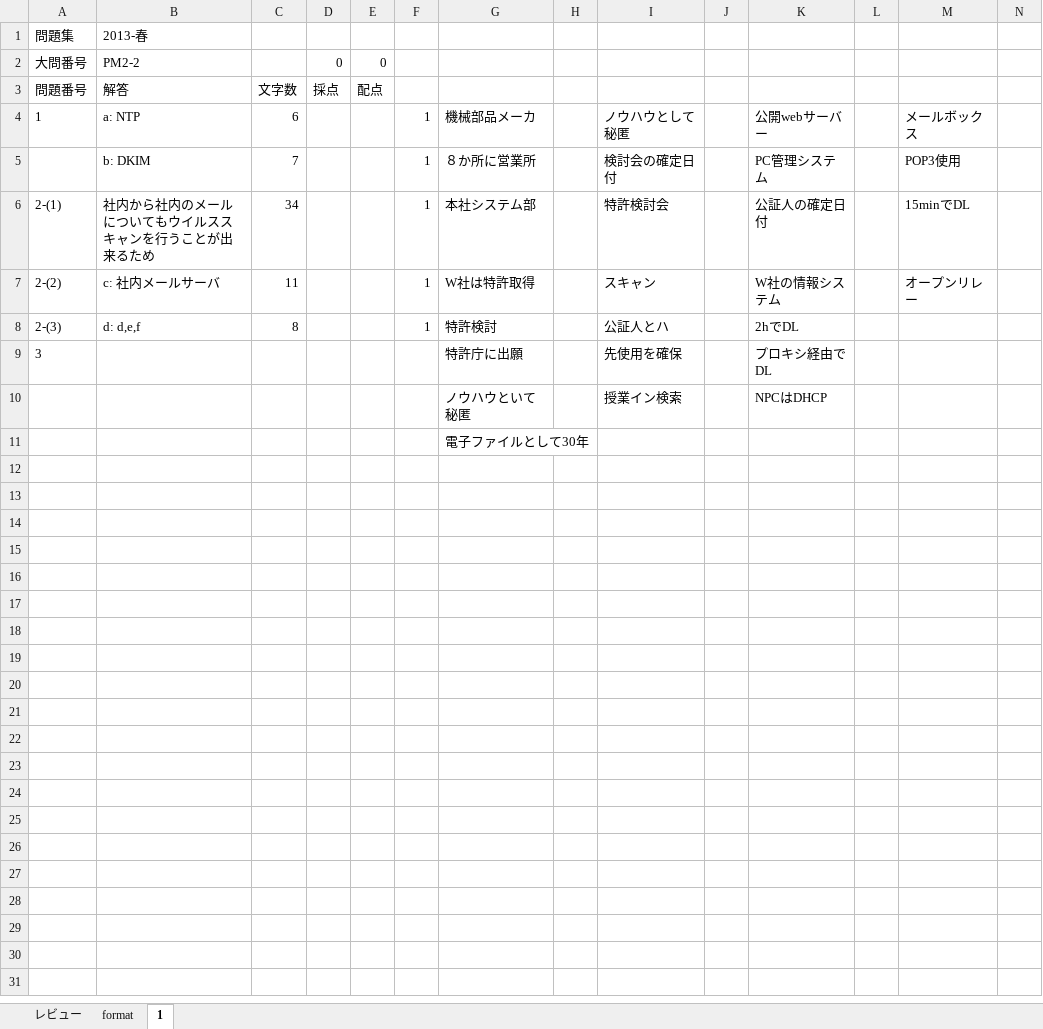
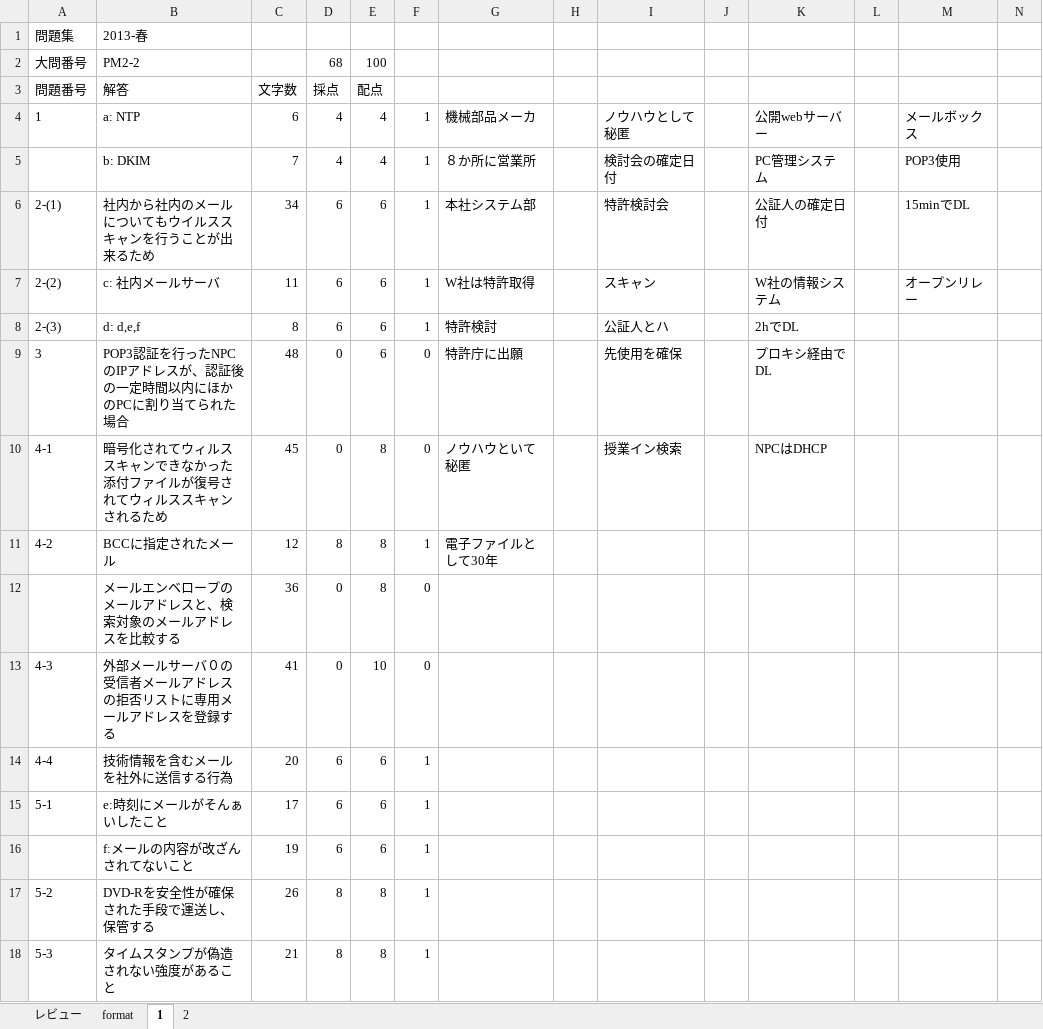
Before and after one commit to Shinichi0713/security_specialist, an Excel workbook: 2025/past_problems/2013.xlsm, sheet 1, drawn as a sheet; only a part is shown; values as stored, in another font and other column widths than the file's, no borders; removed rows and columns are numbered as before the commit, all else as after; rows hold the shown columns only; the diff names each change by its address in the sheet, - before the commit and + after, or states it on an @@ line.

Commit message:
up

```diff
--- a/2025/past_problems/2013.xlsm (sheet 1)
+++ b/2025/past_problems/2013.xlsm (sheet 1)
+sheet tab: 2
-D2: 0
+D2: 68
-E2: 0
+E2: 100
-D4:D5: (empty)
+D4:D5: 4
-E4:E5: (empty)
+E4:E5: 4
-D6:D8: (empty)
+D6:D8: 6
-E6:E9: (empty)
+E6:E9: 6
-B9: (empty)
+B9: POP3認証を行ったNPCのIPアドレスが、認証後の一定時間以内にほかのPCに割り当てられた場合
-C9: (empty)
+C9: 48
-D9: (empty)
+D9: 0
-F9: (empty)
+F9: 0
-row 10:  |  |  |  |  |  | ノウハウといて秘匿 |  | 授業イン検索 |  | NPCはDHCP
-row 11:  |  |  |  |  |  | 電子ファイルとして30年
+row 10: 4-1 | 暗号化されてウィルススキャンできなかった添付ファイルが復号されてウィルススキャンされるため | 45 | 0 | 8 | 0 | ノウハウといて秘匿 |  | 授業イン検索 |  | NPCはDHCP
+row 11: 4-2 | BCCに指定されたメール | 12 | 8 | 8 | 1 | 電子ファイルとして30年
+row 12:  | メールエンベロープのメールアドレスと、検索対象のメールアドレスを比較する | 36 | 0 | 8 | 0
+row 13: 4-3 | 外部メールサーバ０の受信者メールアドレスの拒否リストに専用メールアドレスを登録する | 41 | 0 | 10 | 0
+row 14: 4-4 | 技術情報を含むメールを社外に送信する行為 | 20 | 6 | 6 | 1
+row 15: 5-1 | e:時刻にメールがそんぁいしたこと | 17 | 6 | 6 | 1
+row 16:  | f:メールの内容が改ざんされてないこと | 19 | 6 | 6 | 1
+row 17: 5-2 | DVD-Rを安全性が確保された手段で運送し、保管する | 26 | 8 | 8 | 1
+row 18: 5-3 | タイムスタンプが偽造されない強度があること | 21 | 8 | 8 | 1
```
Also changed, not shown: sheet レビュー, charts or pictures.
